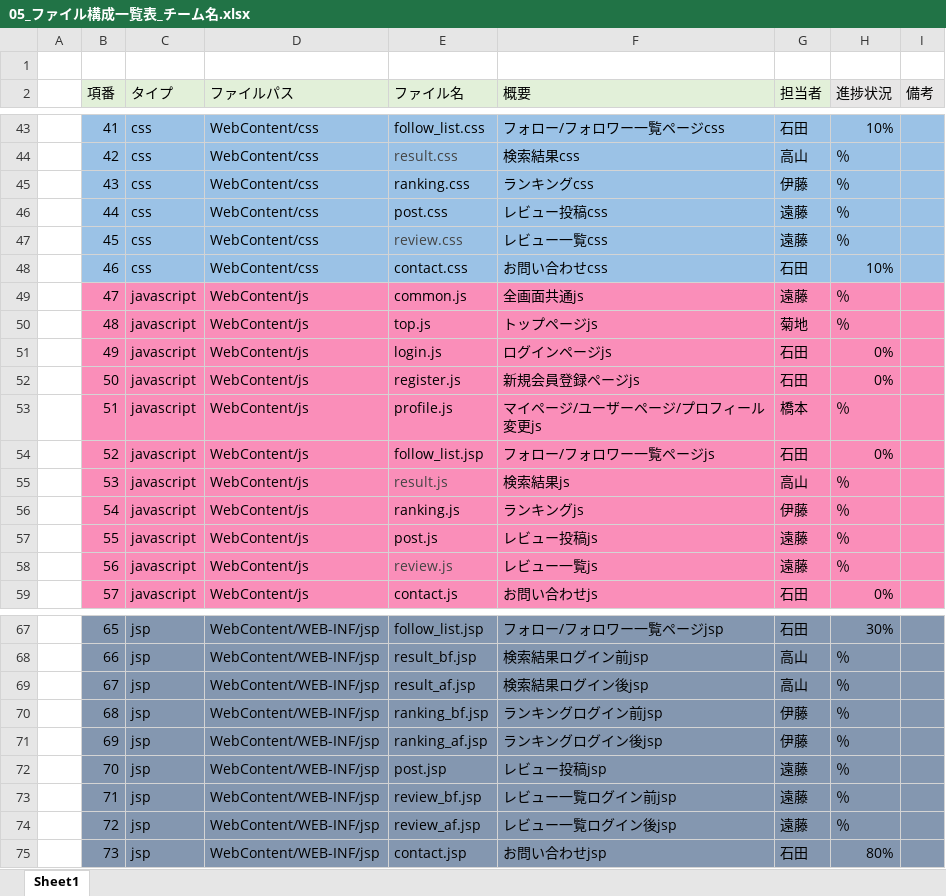
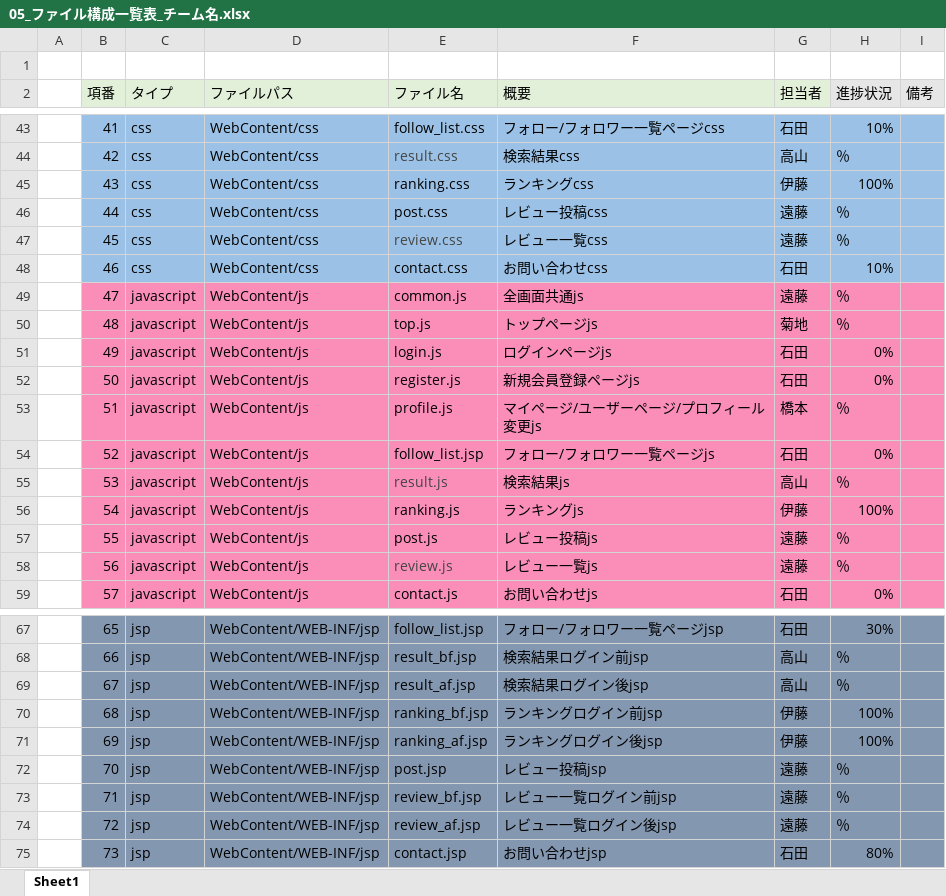
Before and after one commit to dojo2022/B-3, an Excel workbook: doc/05_ファイル構成一覧表_チーム名.xlsx, sheet Sheet1, drawn as a sheet; only a part is shown, gaps mark what is left out; values as stored, in another font and other column widths than the file's, no borders; the diff names each change by its address in the sheet, - before the commit and + after, or states it on an @@ line.

```diff
--- a/doc/05_ファイル構成一覧表_チーム名.xlsx (sheet Sheet1)
+++ b/doc/05_ファイル構成一覧表_チーム名.xlsx (sheet Sheet1)
-H45 (進捗状況): ％
+H45 (進捗状況): 100%
-H56 (進捗状況): ％
+H56 (進捗状況): 100%
-H70:H71 (進捗状況): ％
+H70:H71 (進捗状況): 100%
```
Also changed, not shown: 16 other files.
